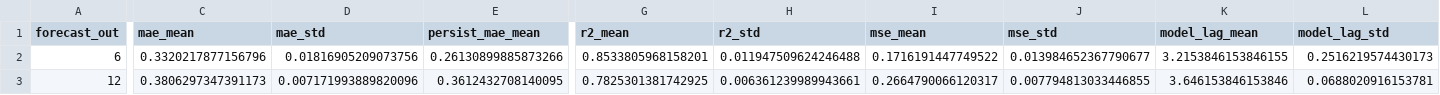
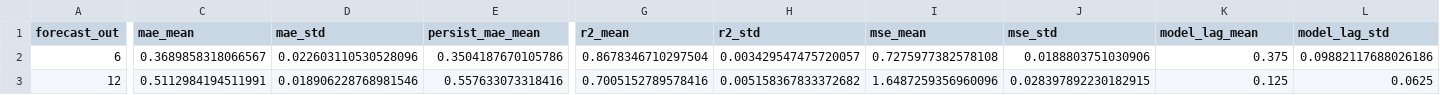
Before and after one commit to Lewis-Adkins/SWLG, a CSV file: SWLG_Code/code/results/final_seed_summary.csv, drawn as a sheet; only a part is shown, gaps mark what is left out; the diff covers the shown part only; the diff names each change by its address in the sheet, - before the commit and + after, or states it on an @@ line.

```diff
--- a/SWLG_Code/code/results/final_seed_summary.csv
+++ b/SWLG_Code/code/results/final_seed_summary.csv
-C2 (mae_mean): 0.3320217877156796
+C2 (mae_mean): 0.3689858318066567
-D2 (mae_std): 0.01816905209073756
+D2 (mae_std): 0.022603110530528096
-E2 (persist_mae_mean): 0.26130899885873266
+E2 (persist_mae_mean): 0.3504187670105786
-G2 (r2_mean): 0.8533805968158201
+G2 (r2_mean): 0.8678346710297504
-H2 (r2_std): 0.011947509624246488
+H2 (r2_std): 0.003429547475720057
-I2 (mse_mean): 0.1716191447749522
+I2 (mse_mean): 0.7275977382578108
-J2 (mse_std): 0.013984652367790677
+J2 (mse_std): 0.0188803751030906
-K2 (model_lag_mean): 3.2153846153846155
+K2 (model_lag_mean): 0.375
-L2 (model_lag_std): 0.2516219574430173
+L2 (model_lag_std): 0.09882117688026186
-C3 (mae_mean): 0.3806297347391173
+C3 (mae_mean): 0.5112984194511991
-D3 (mae_std): 0.007171993889820096
+D3 (mae_std): 0.018906228768981546
-E3 (persist_mae_mean): 0.3612432708140095
+E3 (persist_mae_mean): 0.557633073318416
-G3 (r2_mean): 0.7825301381742925
+G3 (r2_mean): 0.7005152789578416
-H3 (r2_std): 0.006361239989943661
+H3 (r2_std): 0.005158367833372682
-I3 (mse_mean): 0.2664790066120317
+I3 (mse_mean): 1.6487259356960096
-J3 (mse_std): 0.007794813033446855
+J3 (mse_std): 0.028397892230182915
-K3 (model_lag_mean): 3.646153846153846
+K3 (model_lag_mean): 0.125
-L3 (model_lag_std): 0.0688020916153781
+L3 (model_lag_std): 0.0625
```
Also changed, not shown: 6 edited cells elsewhere in this file, SWLG_Code/code/results/linear_baseline_metrics.csv, SWLG_Code/code/results/per_seed_metrics.csv, 16 other files.
